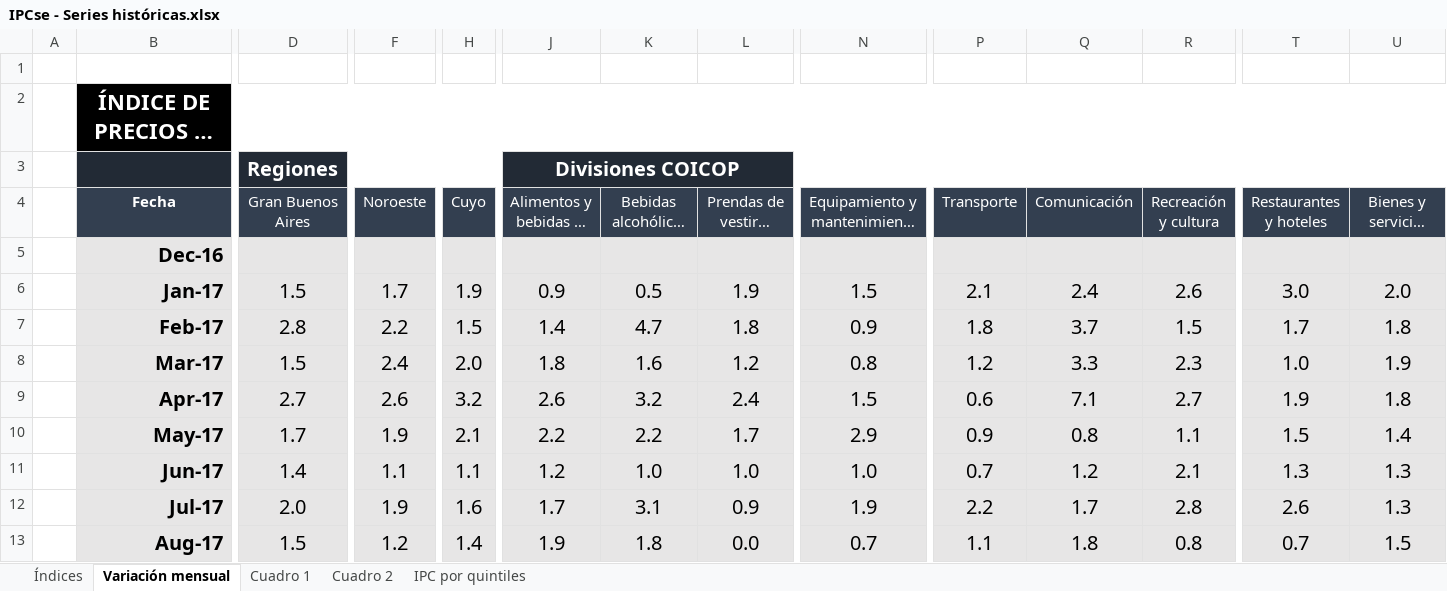
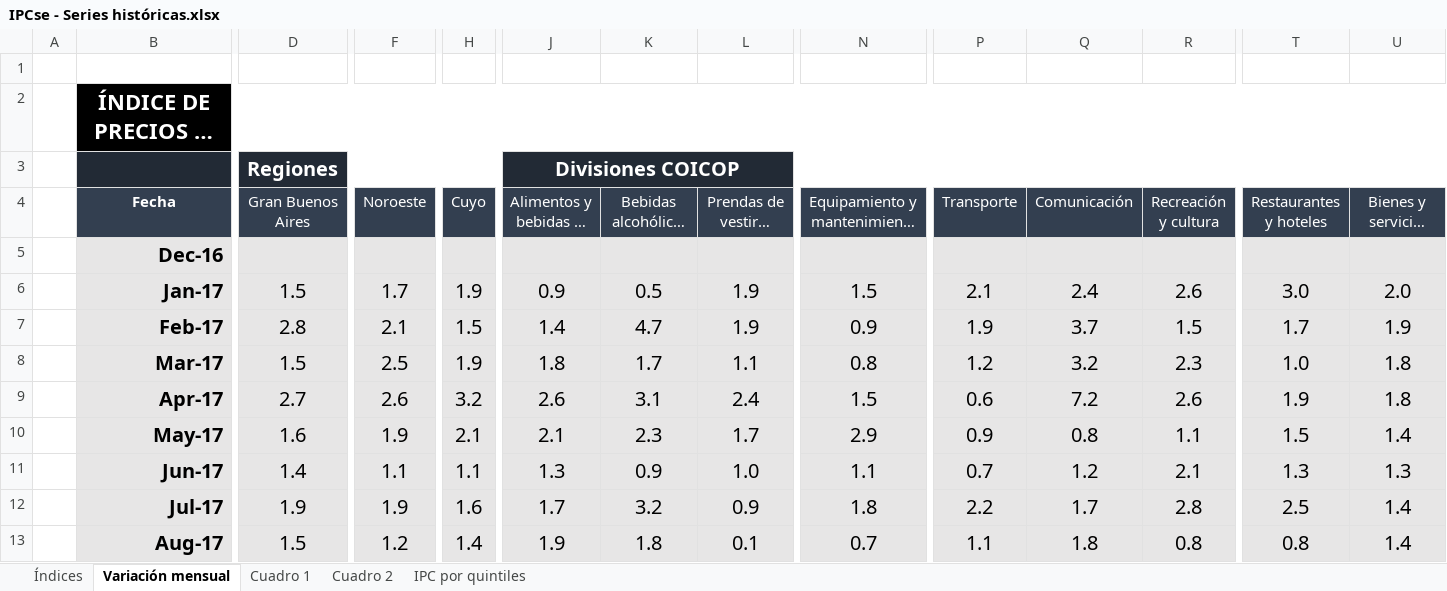
Before and after one commit to mrozada/mrozada.github.io, an Excel workbook: assets/excel/IPCse - Series históricas.xlsx, sheet Variación mensual, drawn as a sheet; only a part is shown, gaps mark what is left out; long unchanged cells end in …; values as stored, in another font and other column widths than the file's, no borders; the diff covers the shown part only; the diff names each change by its address in the sheet, - before the commit and + after, or states it on an @@ line.

```diff
--- a/assets/excel/IPCse - Series históricas.xlsx (sheet Variación mensual)
+++ b/assets/excel/IPCse - Series históricas.xlsx (sheet Variación mensual)
-F7 (Noroeste): 2.2
+F7 (Noroeste): 2.1
-L7 (Prendas de vestir y calzado): 1.8
+L7 (Prendas de vestir y calzado): 1.9
-P7 (Transporte): 1.8
+P7 (Transporte): 1.9
-U7 (Bienes y servicios varios): 1.8
+U7 (Bienes y servicios varios): 1.9
-F8 (Noroeste): 2.4
+F8 (Noroeste): 2.5
-H8 (Cuyo): 2.0
+H8 (Cuyo): 1.9
-K8 (Bebidas alcohólicas y tabaco): 1.6
+K8 (Bebidas alcohólicas y tabaco): 1.7
-L8 (Prendas de vestir y calzado): 1.2
+L8 (Prendas de vestir y calzado): 1.1
-Q8 (Comunicación): 3.3
+Q8 (Comunicación): 3.2
-U8 (Bienes y servicios varios): 1.9
+U8 (Bienes y servicios varios): 1.8
-K9 (Bebidas alcohólicas y tabaco): 3.2
+K9 (Bebidas alcohólicas y tabaco): 3.1
-Q9 (Comunicación): 7.1
+Q9 (Comunicación): 7.2
-R9 (Recreación y cultura): 2.7
+R9 (Recreación y cultura): 2.6
-D10 (Gran Buenos Aires): 1.7
+D10 (Gran Buenos Aires): 1.6
-J10: 2.2
+J10: 2.1
-K10 (Bebidas alcohólicas y tabaco): 2.2
+K10 (Bebidas alcohólicas y tabaco): 2.3
-J11: 1.2
+J11: 1.3
-K11 (Bebidas alcohólicas y tabaco): 1.0
+K11 (Bebidas alcohólicas y tabaco): 0.9
-N11: 1.0
+N11: 1.1
-D12 (Gran Buenos Aires): 2.0
+D12 (Gran Buenos Aires): 1.9
-K12 (Bebidas alcohólicas y tabaco): 3.1
+K12 (Bebidas alcohólicas y tabaco): 3.2
-N12: 1.9
+N12: 1.8
-T12 (Restaurantes y hoteles): 2.6
+T12 (Restaurantes y hoteles): 2.5
-U12 (Bienes y servicios varios): 1.3
+U12 (Bienes y servicios varios): 1.4
-L13 (Prendas de vestir y calzado): 0.0
+L13 (Prendas de vestir y calzado): 0.1
-T13 (Restaurantes y hoteles): 0.7
+T13 (Restaurantes y hoteles): 0.8
-U13 (Bienes y servicios varios): 1.5
+U13 (Bienes y servicios varios): 1.4
```
Also changed, not shown: 1 added row and 97 edited cells elsewhere in this sheet, sheet IPC por quintiles, sheet Índices, sheet Cuadro 2, sheet Cuadro 1, 3 other files.
